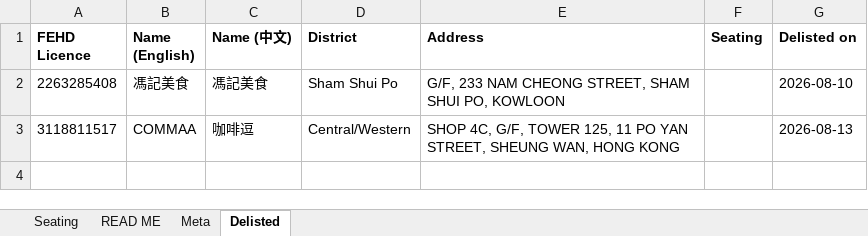
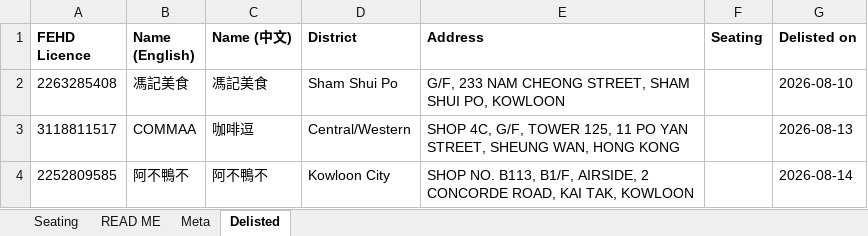
Before and after one commit to markeyhk/paws-plates-data, an Excel workbook: seating.xlsx, sheet Delisted, drawn as a sheet; values as stored, in another font and other column widths than the file's, no borders; the diff names each change by its address in the sheet, - before the commit and + after, or states it on an @@ line.

```diff
--- a/seating.xlsx (sheet Delisted)
+++ b/seating.xlsx (sheet Delisted)
+row 4: 2252809585 | 阿不鴨不 | 阿不鴨不 | Kowloon City | SHOP NO. B113, B1/F, AIRSIDE, 2 CONCORDE ROAD, KAI TAK, KOWLOON |  | 2026-08-14
```
Also changed, not shown: sheet Seating, sheet Meta, 2 other files.
